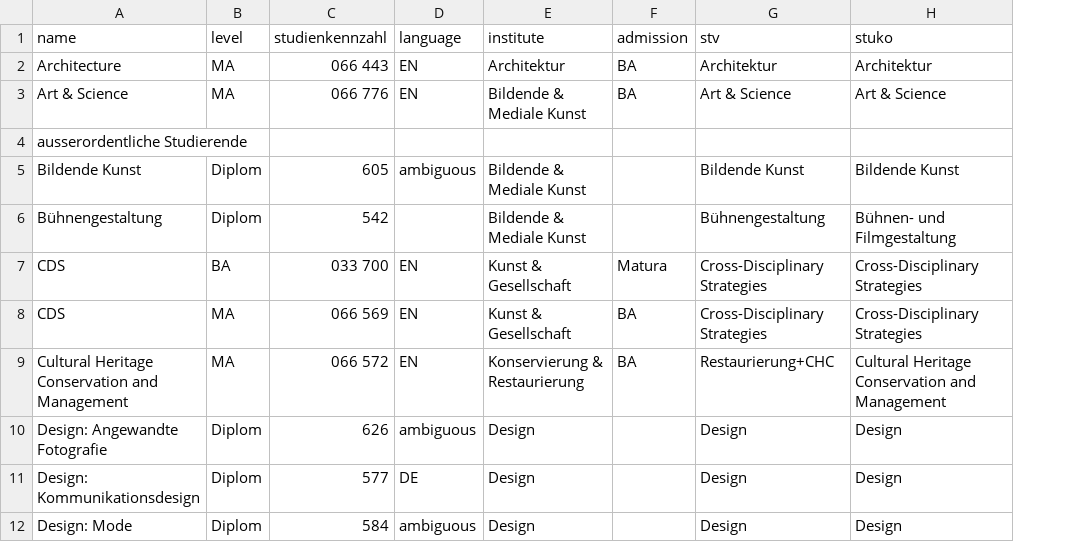
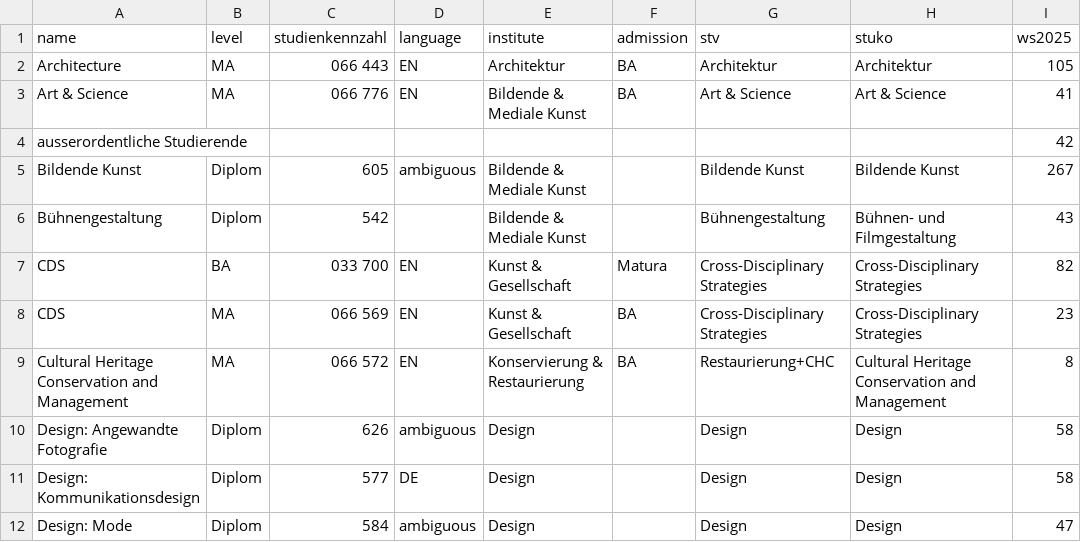
Before and after one commit to hufak/countrycodes, a CSV file: angewandte_study_details.csv, drawn as a sheet; only a part is shown; the diff names each change by its address in the sheet, - before the commit and + after, or states it on an @@ line.

Commit message:
feat: add WS2025 counts and remove table search

```diff
--- a/angewandte_study_details.csv
+++ b/angewandte_study_details.csv
+column I (ws2025), rows 2-12: 105 | 41 | 42 | 267 | 43 | 82 | 23 | 8 | 58 | 58 | 47
```
Also changed, not shown: 4 other files.
